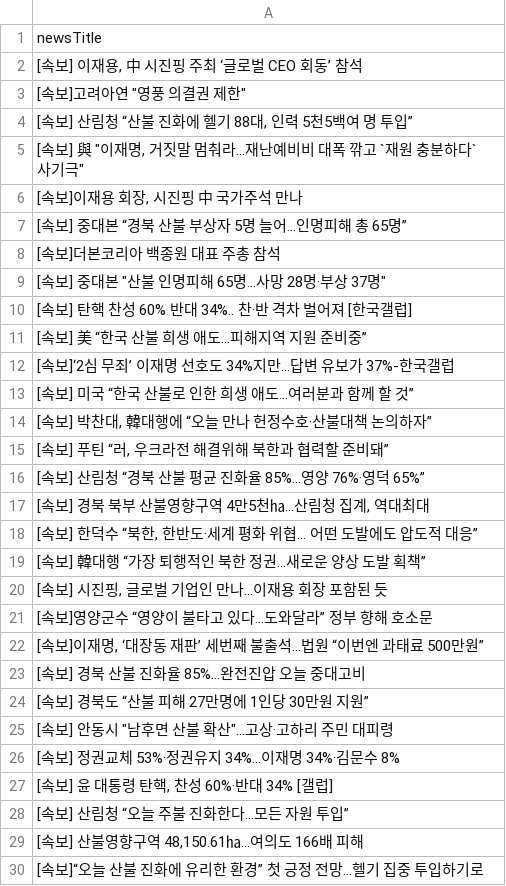
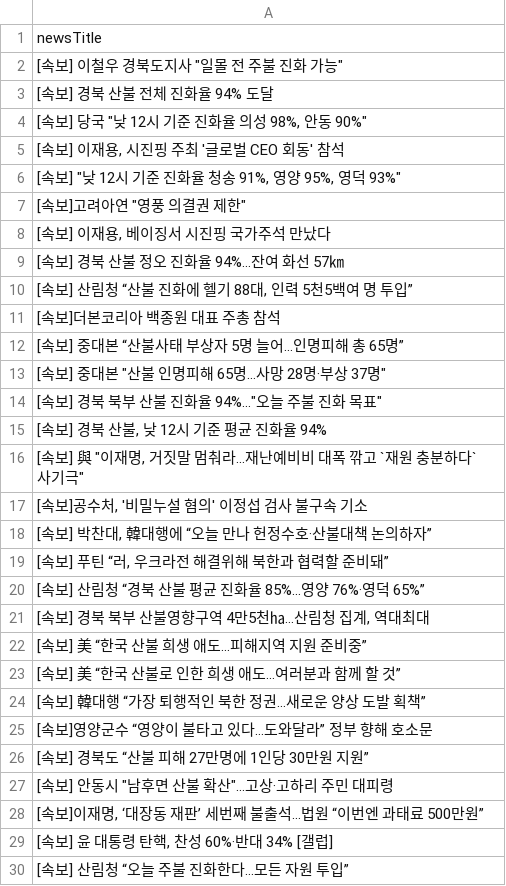
Before and after one commit to junhongkwon/News, a CSV file: newsTitle.csv, drawn as a sheet; only a part is shown; the shorter side is filled out with more unchanged rows; the diff covers the shown part only.

Commit message:
newsDataCollection

```diff
--- a/newsTitle.csv
+++ b/newsTitle.csv
@@ -1,14 +1,18 @@
 newsTitle
-" [속보] 이재용, 中 시진핑 주최 ‘글로벌 CEO 회동’ 참석 "
+" [속보] 이철우 경북도지사 ""일몰 전 주불 진화 가능"" "
+ [속보] 경북 산불 전체 진화율 94% 도달
+" [속보] 당국 ""낮 12시 기준 진화율 의성 98%, 안동 90%"" "
+" [속보] 이재용, 시진핑 주최 '글로벌 CEO 회동' 참석 "
+" [속보] ""낮 12시 기준 진화율 청송 91%, 영양 95%, 영덕 93%"" "
 " [속보]고려아연 ""영풍 의결권 제한"" "
+" [속보] 이재용, 베이징서 시진핑 국가주석 만났다 "
+ [속보] 경북 산불 정오 진화율 94%…잔여 화선 57㎞
 " [속보] 산림청 “산불 진화에 헬기 88대, 인력 5천5백여 명 투입” "
+ [속보]더본코리아 백종원 대표 주총 참석
+ [속보] 중대본 “산불사태 부상자 5명 늘어…인명피해 총 65명”
+" [속보] 중대본 ""산불 인명피해 65명…사망 28명·부상 37명"" "
+" [속보] 경북 북부 산불 진화율 94%...""오늘 주불 진화 목표"" "
+" [속보] 경북 산불, 낮 12시 기준 평균 진화율 94% "
 " [속보] 與 ""이재명, 거짓말 멈춰라...재난예비비 대폭 깎고 `재원 충분하다` 사기극"" "
-" [속보]이재용 회장, 시진핑 中 국가주석 만나 "
- [속보] 중대본 “경북 산불 부상자 5명 늘어…인명피해 총 65명”
- [속보]더본코리아 백종원 대표 주총 참석
-" [속보] 중대본 ""산불 인명피해 65명…사망 28명·부상 37명"" "
- [속보] 탄핵 찬성 60% 반대 34%.. 찬·반 격차 벌어져 [한국갤럽]
- [속보] 美 “한국 산불 희생 애도…피해지역 지원 준비중”
- [속보]‘2심 무죄’ 이재명 선호도 34%지만…답변 유보가 37%-한국갤럽
- [속보] 미국 “한국 산불로 인한 희생 애도…여러분과 함께 할 것”
+" [속보]공수처, '비밀누설 혐의' 이정섭 검사 불구속 기소 "
 " [속보] 박찬대, 韓대행에 “오늘 만나 헌정수호·산불대책 논의하자” "
@@ -17,11 +21,9 @@
 " [속보] 경북 북부 산불영향구역 4만5천㏊…산림청 집계, 역대최대 "
-" [속보] 한덕수 “북한, 한반도·세계 평화 위협… 어떤 도발에도 압도적 대응” "
+ [속보] 美 “한국 산불 희생 애도…피해지역 지원 준비중”
+ [속보] 美 “한국 산불로 인한 희생 애도…여러분과 함께 할 것”
  [속보] 韓대행 “가장 퇴행적인 북한 정권…새로운 양상 도발 획책”
-" [속보] 시진핑, 글로벌 기업인 만나…이재용 회장 포함된 듯 "
  [속보]영양군수 “영양이 불타고 있다…도와달라” 정부 향해 호소문
-" [속보]이재명, ‘대장동 재판’ 세번째 불출석…법원 “이번엔 과태료 500만원” "
- [속보] 경북 산불 진화율 85%…완전진압 오늘 중대고비
  [속보] 경북도 “산불 피해 27만명에 1인당 30만원 지원”
 " [속보] 안동시 ""남후면 산불 확산""...고상·고하리 주민 대피령 "
- [속보] 정권교체 53%·정권유지 34%…이재명 34%·김문수 8%
+" [속보]이재명, ‘대장동 재판’ 세번째 불출석…법원 “이번엔 과태료 500만원” "
 " [속보] 윤 대통령 탄핵, 찬성 60%·반대 34% [갤럽] "
```
Also changed, not shown: 15 added rows, 18 removed rows, 10 moved rows and 4 edited cells elsewhere in this file.
